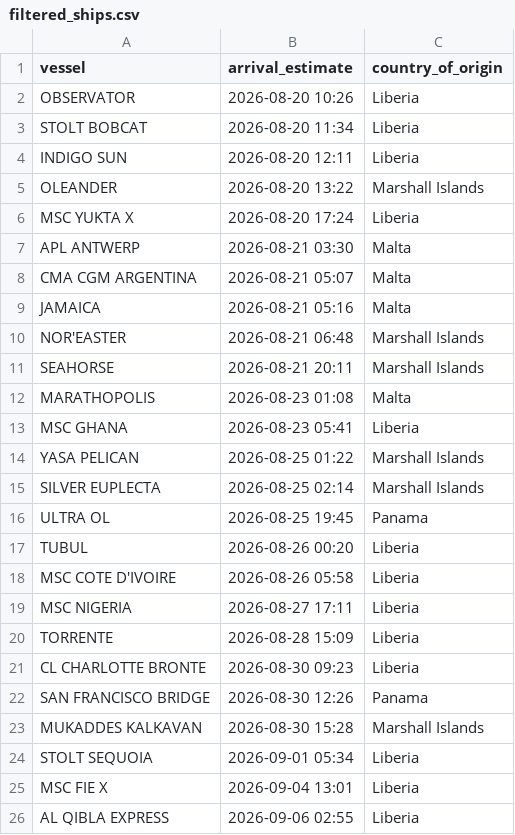
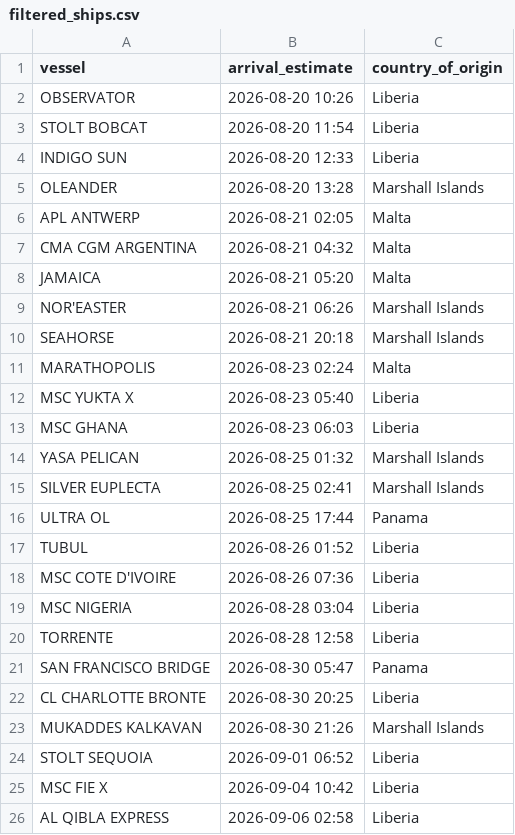
Before and after one commit to natalierjonas/FOC_NYC, a CSV file: filtered_ships.csv, drawn as a sheet.

```diff
--- a/filtered_ships.csv
+++ b/filtered_ships.csv
@@ -2,25 +2,25 @@ vessel,arrival_estimate,country_of_origin
 OBSERVATOR,2026-08-20 10:26,Liberia
-STOLT BOBCAT,2026-08-20 11:34,Liberia
-INDIGO SUN,2026-08-20 12:11,Liberia
-OLEANDER,2026-08-20 13:22,Marshall Islands
-MSC YUKTA X,2026-08-20 17:24,Liberia
-APL ANTWERP,2026-08-21 03:30,Malta
-CMA CGM ARGENTINA,2026-08-21 05:07,Malta
-JAMAICA,2026-08-21 05:16,Malta
-NOR'EASTER,2026-08-21 06:48,Marshall Islands
-SEAHORSE,2026-08-21 20:11,Marshall Islands
-MARATHOPOLIS,2026-08-23 01:08,Malta
-MSC GHANA,2026-08-23 05:41,Liberia
-YASA PELICAN,2026-08-25 01:22,Marshall Islands
-SILVER EUPLECTA,2026-08-25 02:14,Marshall Islands
-ULTRA OL,2026-08-25 19:45,Panama
-TUBUL,2026-08-26 00:20,Liberia
-MSC COTE D'IVOIRE,2026-08-26 05:58,Liberia
-MSC NIGERIA,2026-08-27 17:11,Liberia
-TORRENTE,2026-08-28 15:09,Liberia
-CL CHARLOTTE BRONTE,2026-08-30 09:23,Liberia
-SAN FRANCISCO BRIDGE,2026-08-30 12:26,Panama
-MUKADDES KALKAVAN,2026-08-30 15:28,Marshall Islands
-STOLT SEQUOIA,2026-09-01 05:34,Liberia
-MSC FIE X,2026-09-04 13:01,Liberia
-AL QIBLA EXPRESS,2026-09-06 02:55,Liberia
+STOLT BOBCAT,2026-08-20 11:54,Liberia
+INDIGO SUN,2026-08-20 12:33,Liberia
+OLEANDER,2026-08-20 13:28,Marshall Islands
+APL ANTWERP,2026-08-21 02:05,Malta
+CMA CGM ARGENTINA,2026-08-21 04:32,Malta
+JAMAICA,2026-08-21 05:20,Malta
+NOR'EASTER,2026-08-21 06:26,Marshall Islands
+SEAHORSE,2026-08-21 20:18,Marshall Islands
+MARATHOPOLIS,2026-08-23 02:24,Malta
+MSC YUKTA X,2026-08-23 05:40,Liberia
+MSC GHANA,2026-08-23 06:03,Liberia
+YASA PELICAN,2026-08-25 01:32,Marshall Islands
+SILVER EUPLECTA,2026-08-25 02:41,Marshall Islands
+ULTRA OL,2026-08-25 17:44,Panama
+TUBUL,2026-08-26 01:52,Liberia
+MSC COTE D'IVOIRE,2026-08-26 07:36,Liberia
+MSC NIGERIA,2026-08-28 03:04,Liberia
+TORRENTE,2026-08-28 12:58,Liberia
+SAN FRANCISCO BRIDGE,2026-08-30 05:47,Panama
+CL CHARLOTTE BRONTE,2026-08-30 20:25,Liberia
+MUKADDES KALKAVAN,2026-08-30 21:26,Marshall Islands
+STOLT SEQUOIA,2026-09-01 06:52,Liberia
+MSC FIE X,2026-09-04 10:42,Liberia
+AL QIBLA EXPRESS,2026-09-06 02:58,Liberia
```
Also changed, not shown: ships_estimates_fixed.csv.
